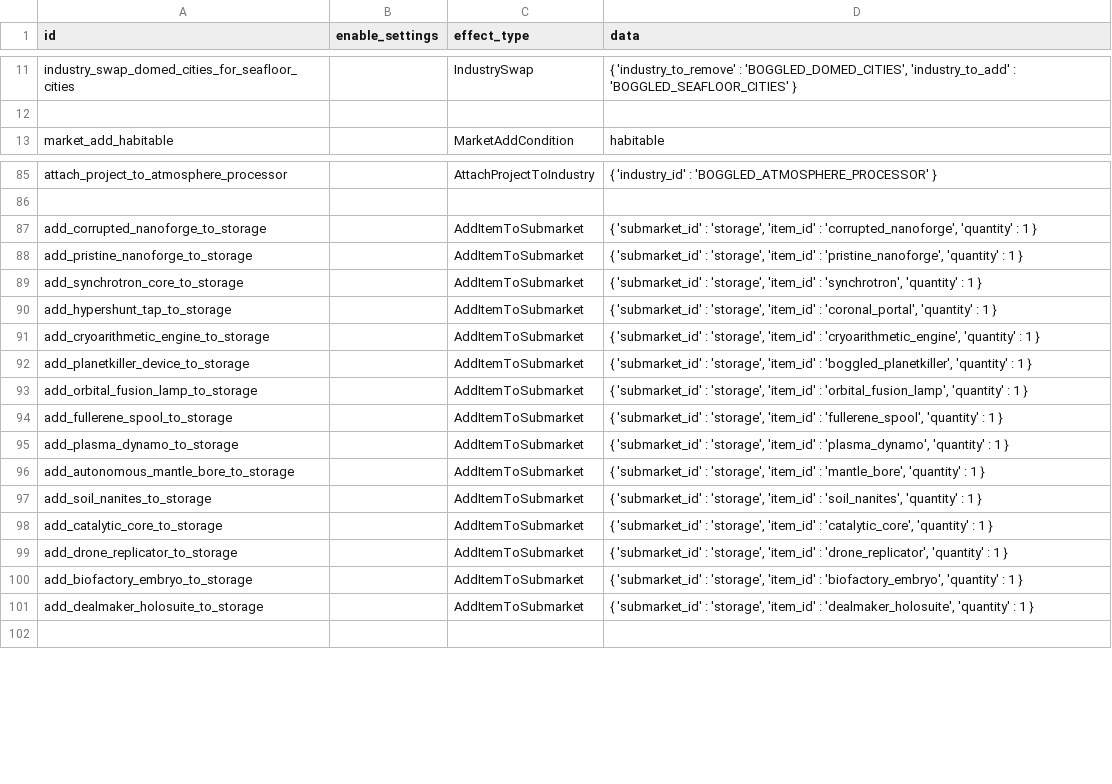
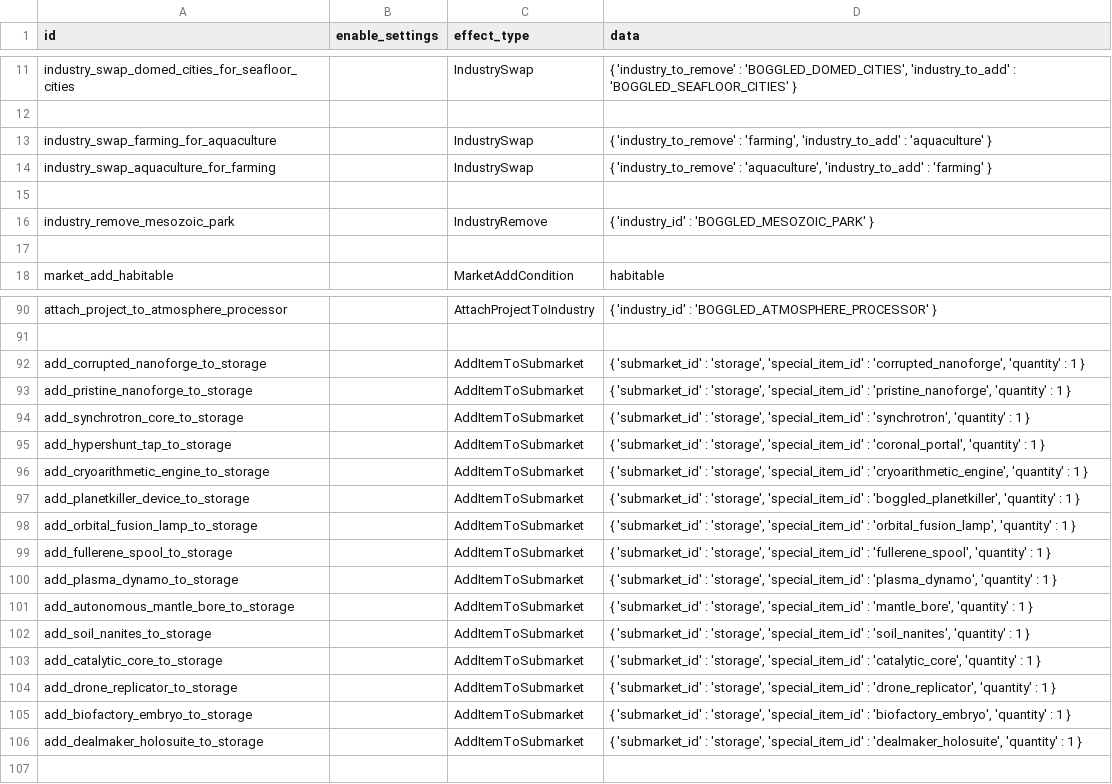
Before and after one commit to boggledstarsector/TASC, a CSV file: data/campaign/terraforming/project_effects.csv, drawn as a sheet; only a part is shown, gaps mark what is left out; the diff covers the shown part only.

```diff
--- a/data/campaign/terraforming/project_effects.csv
+++ b/data/campaign/terraforming/project_effects.csv
@@ -13 +13,6 @@ industry_swap_domed_cities_for_seafloor_cities,,IndustrySwap,"{ 'industry_to_rem
+industry_swap_farming_for_aquaculture,,IndustrySwap,"{ 'industry_to_remove' : 'farming', 'industry_to_add' : 'aquaculture' }"
+industry_swap_aquaculture_for_farming,,IndustrySwap,"{ 'industry_to_remove' : 'aquaculture', 'industry_to_add' : 'farming' }"
+
+industry_remove_mesozoic_park,,IndustryRemove,"{ 'industry_id' : 'BOGGLED_MESOZOIC_PARK' }"
+,,,
 market_add_habitable,,MarketAddCondition,"habitable"
@@ -86,17 +91,17 @@ attach_project_to_atmosphere_processor,,AttachProjectToIndustry,"{ 'industry_id'
 ,,
-add_corrupted_nanoforge_to_storage,,AddItemToSubmarket,"{ 'submarket_id' : 'storage', 'item_id' : 'corrupted_nanoforge', 'quantity' : 1 }"
-add_pristine_nanoforge_to_storage,,AddItemToSubmarket,"{ 'submarket_id' : 'storage', 'item_id' : 'pristine_nanoforge', 'quantity' : 1 }"
-add_synchrotron_core_to_storage,,AddItemToSubmarket,"{ 'submarket_id' : 'storage', 'item_id' : 'synchrotron', 'quantity' : 1 }"
-add_hypershunt_tap_to_storage,,AddItemToSubmarket,"{ 'submarket_id' : 'storage', 'item_id' : 'coronal_portal', 'quantity' : 1 }"
-add_cryoarithmetic_engine_to_storage,,AddItemToSubmarket,"{ 'submarket_id' : 'storage', 'item_id' : 'cryoarithmetic_engine', 'quantity' : 1 }"
-add_planetkiller_device_to_storage,,AddItemToSubmarket,"{ 'submarket_id' : 'storage', 'item_id' : 'boggled_planetkiller', 'quantity' : 1 }"
-add_orbital_fusion_lamp_to_storage,,AddItemToSubmarket,"{ 'submarket_id' : 'storage', 'item_id' : 'orbital_fusion_lamp', 'quantity' : 1 }"
-add_fullerene_spool_to_storage,,AddItemToSubmarket,"{ 'submarket_id' : 'storage', 'item_id' : 'fullerene_spool', 'quantity' : 1 }"
-add_plasma_dynamo_to_storage,,AddItemToSubmarket,"{ 'submarket_id' : 'storage', 'item_id' : 'plasma_dynamo', 'quantity' : 1 }"
-add_autonomous_mantle_bore_to_storage,,AddItemToSubmarket,"{ 'submarket_id' : 'storage', 'item_id' : 'mantle_bore', 'quantity' : 1 }"
-add_soil_nanites_to_storage,,AddItemToSubmarket,"{ 'submarket_id' : 'storage', 'item_id' : 'soil_nanites', 'quantity' : 1 }"
-add_catalytic_core_to_storage,,AddItemToSubmarket,"{ 'submarket_id' : 'storage', 'item_id' : 'catalytic_core', 'quantity' : 1 }"
-add_drone_replicator_to_storage,,AddItemToSubmarket,"{ 'submarket_id' : 'storage', 'item_id' : 'drone_replicator', 'quantity' : 1 }"
-add_biofactory_embryo_to_storage,,AddItemToSubmarket,"{ 'submarket_id' : 'storage', 'item_id' : 'biofactory_embryo', 'quantity' : 1 }"
-add_dealmaker_holosuite_to_storage,,AddItemToSubmarket,"{ 'submarket_id' : 'storage', 'item_id' : 'dealmaker_holosuite', 'quantity' : 1 }"
+add_corrupted_nanoforge_to_storage,,AddItemToSubmarket,"{ 'submarket_id' : 'storage', 'special_item_id' : 'corrupted_nanoforge', 'quantity' : 1 }"
+add_pristine_nanoforge_to_storage,,AddItemToSubmarket,"{ 'submarket_id' : 'storage', 'special_item_id' : 'pristine_nanoforge', 'quantity' : 1 }"
+add_synchrotron_core_to_storage,,AddItemToSubmarket,"{ 'submarket_id' : 'storage', 'special_item_id' : 'synchrotron', 'quantity' : 1 }"
+add_hypershunt_tap_to_storage,,AddItemToSubmarket,"{ 'submarket_id' : 'storage', 'special_item_id' : 'coronal_portal', 'quantity' : 1 }"
+add_cryoarithmetic_engine_to_storage,,AddItemToSubmarket,"{ 'submarket_id' : 'storage', 'special_item_id' : 'cryoarithmetic_engine', 'quantity' : 1 }"
+add_planetkiller_device_to_storage,,AddItemToSubmarket,"{ 'submarket_id' : 'storage', 'special_item_id' : 'boggled_planetkiller', 'quantity' : 1 }"
+add_orbital_fusion_lamp_to_storage,,AddItemToSubmarket,"{ 'submarket_id' : 'storage', 'special_item_id' : 'orbital_fusion_lamp', 'quantity' : 1 }"
+add_fullerene_spool_to_storage,,AddItemToSubmarket,"{ 'submarket_id' : 'storage', 'special_item_id' : 'fullerene_spool', 'quantity' : 1 }"
+add_plasma_dynamo_to_storage,,AddItemToSubmarket,"{ 'submarket_id' : 'storage', 'special_item_id' : 'plasma_dynamo', 'quantity' : 1 }"
+add_autonomous_mantle_bore_to_storage,,AddItemToSubmarket,"{ 'submarket_id' : 'storage', 'special_item_id' : 'mantle_bore', 'quantity' : 1 }"
+add_soil_nanites_to_storage,,AddItemToSubmarket,"{ 'submarket_id' : 'storage', 'special_item_id' : 'soil_nanites', 'quantity' : 1 }"
+add_catalytic_core_to_storage,,AddItemToSubmarket,"{ 'submarket_id' : 'storage', 'special_item_id' : 'catalytic_core', 'quantity' : 1 }"
+add_drone_replicator_to_storage,,AddItemToSubmarket,"{ 'submarket_id' : 'storage', 'special_item_id' : 'drone_replicator', 'quantity' : 1 }"
+add_biofactory_embryo_to_storage,,AddItemToSubmarket,"{ 'submarket_id' : 'storage', 'special_item_id' : 'biofactory_embryo', 'quantity' : 1 }"
+add_dealmaker_holosuite_to_storage,,AddItemToSubmarket,"{ 'submarket_id' : 'storage', 'special_item_id' : 'dealmaker_holosuite', 'quantity' : 1 }"
 ,,
```
Also changed, not shown: 3 added rows elsewhere in this file, data/campaign/terraforming/industry_options.csv, data/campaign/terraforming/terraforming_projects.csv, 16 other files.
